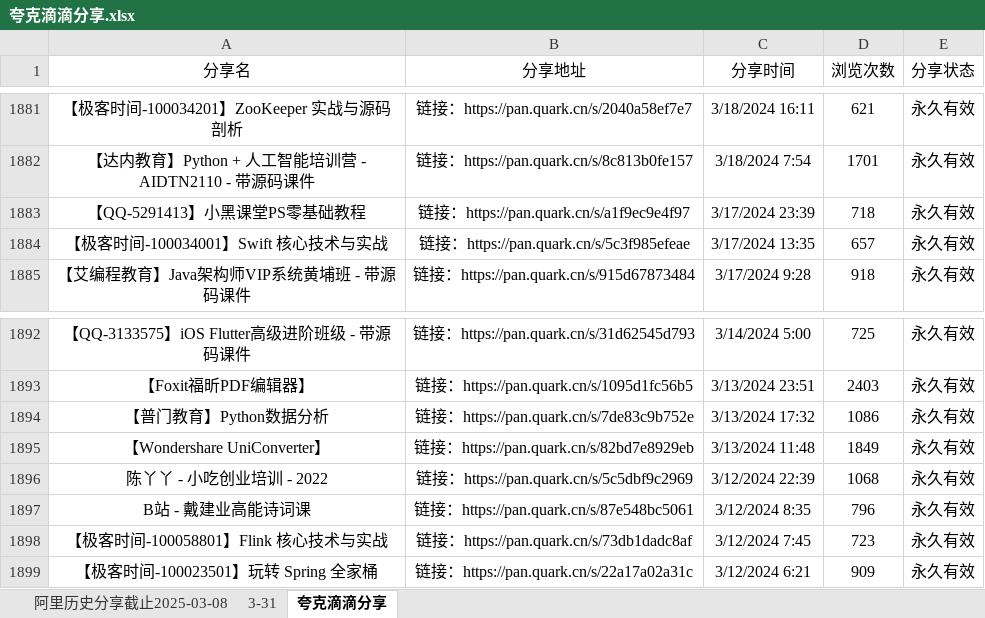
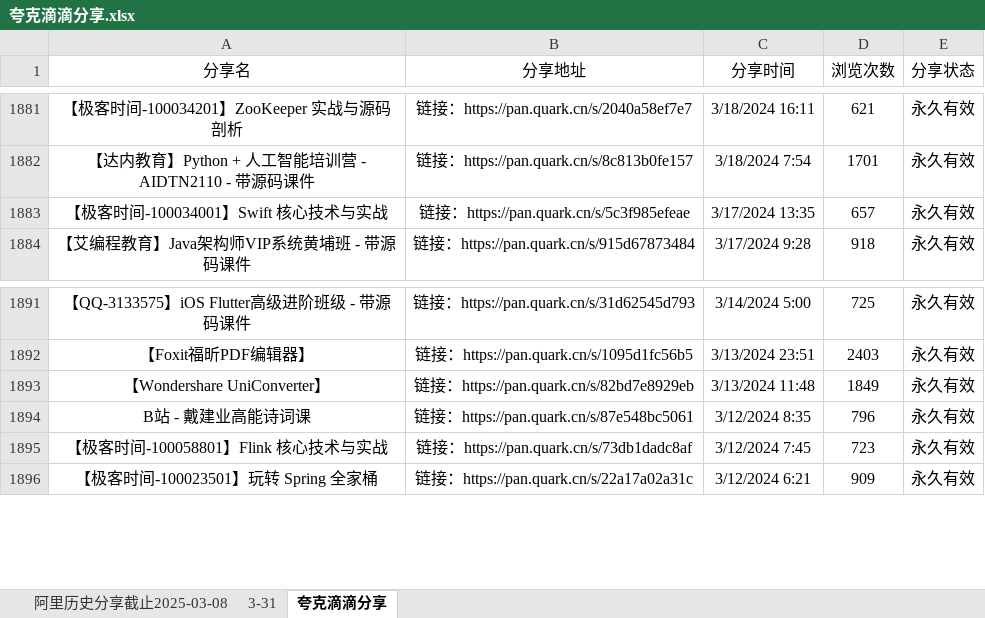
Before and after one commit to mitjavaz/memo, an Excel workbook: .ready/夸克滴滴分享.xlsx, sheet 夸克滴滴分享, drawn as a sheet; only a part is shown, gaps mark what is left out; values as stored, in another font and other column widths than the file's, no borders; the diff names each change by its address in the sheet, - before the commit and + after, or states it on an @@ line.

```diff
--- a/.ready/夸克滴滴分享.xlsx (sheet 夸克滴滴分享)
+++ b/.ready/夸克滴滴分享.xlsx (sheet 夸克滴滴分享)
-row 1883: 【QQ-5291413】小黑课堂PS零基础教程 | 链接：https://pan.quark.cn/s/a1f9ec9e4f97 | 3/17/2024 23:39 | 718 | 永久有效
-row 1894: 【普门教育】Python数据分析 | 链接：https://pan.quark.cn/s/7de83c9b752e | 3/13/2024 17:32 | 1086 | 永久有效
-row 1896: 陈丫丫 - 小吃创业培训 - 2022 | 链接：https://pan.quark.cn/s/5c5dbf9c2969 | 3/12/2024 22:39 | 1068 | 永久有效
```
Also changed, not shown: sheet 3-31, sheet 阿里历史分享截止2025-03-08, 5 other files.
